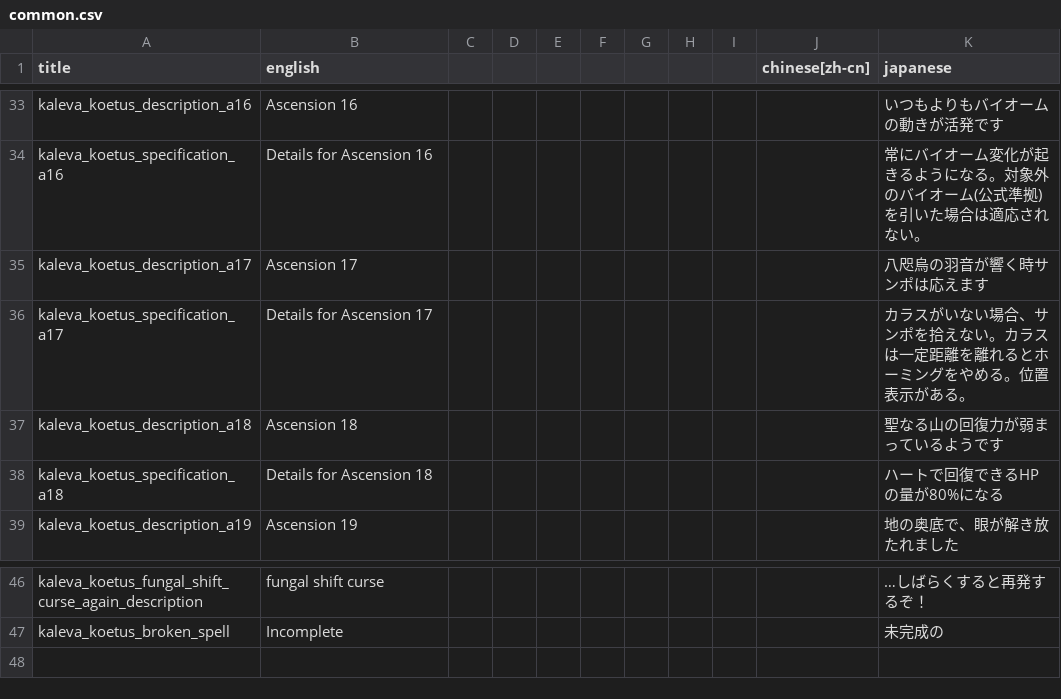
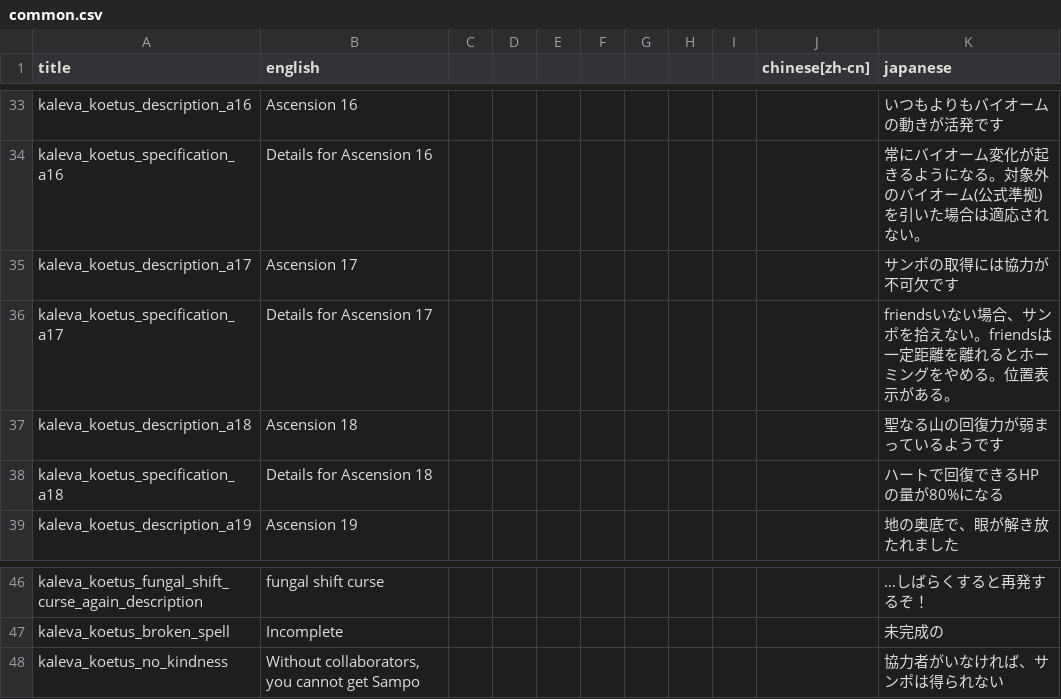
Before and after one commit to den3606/kaleva_koetus, a CSV file: files/translations/common.csv, drawn as a sheet; only a part is shown, gaps mark what is left out.

```diff
--- a/files/translations/common.csv
+++ b/files/translations/common.csv
@@ -34,4 +34,4 @@ kaleva_koetus_description_a16,Ascension 16,,,,,,,,,いつもよりもバイオ
 kaleva_koetus_specification_a16,Details for Ascension 16,,,,,,,,,常にバイオーム変化が起きるようになる。対象外のバイオーム(公式準拠)を引いた場合は適応されない。,,,,,
-kaleva_koetus_description_a17,Ascension 17,,,,,,,,,八咫烏の羽音が響く時サンポは応えます,,,,,
-kaleva_koetus_specification_a17,Details for Ascension 17,,,,,,,,,カラスがいない場合、サンポを拾えない。カラスは一定距離を離れるとホーミングをやめる。位置表示がある。,,,,,
+kaleva_koetus_description_a17,Ascension 17,,,,,,,,,サンポの取得には協力が不可欠です,,,,,
+kaleva_koetus_specification_a17,Details for Ascension 17,,,,,,,,,friendsいない場合、サンポを拾えない。friendsは一定距離を離れるとホーミングをやめる。位置表示がある。,,,,,
 kaleva_koetus_description_a18,Ascension 18,,,,,,,,,聖なる山の回復力が弱まっているようです,,,,,
@@ -47 +47,2 @@ kaleva_koetus_fungal_shift_curse_again_description,fungal shift curse,,,,,,,,,
 kaleva_koetus_broken_spell,Incomplete ,,,,,,,,,未完成の,,,,,
+kaleva_koetus_no_kindness,"Without collaborators, you cannot get Sampo",,,,,,,,,協力者がいなければ、サンポは得られない,,,,,
```
Also changed, not shown: 7 other files.
